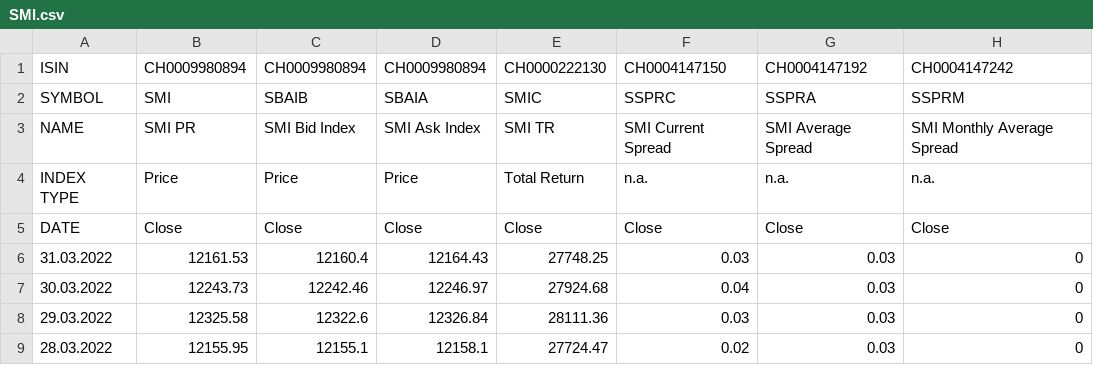
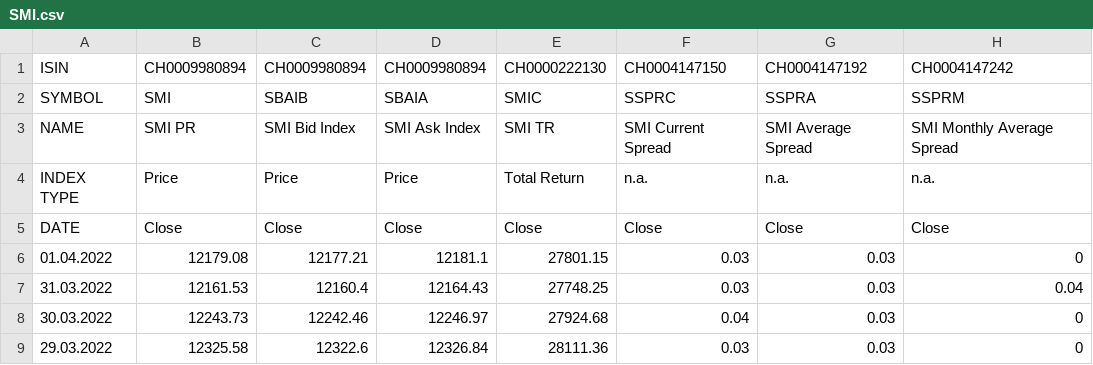
Before and after one commit to dankaufmann/f-curve, a CSV file: Data/SMI.csv, drawn as a sheet; only a part is shown; the shorter side is filled out with more unchanged rows.

```diff
--- a/Data/SMI.csv
+++ b/Data/SMI.csv
@@ -5,3 +5,4 @@ INDEX TYPE;Price;Price;Price;Total Return;n.a.;n.a.;n.a.
 DATE;Close;Close;Close;Close;Close;Close;Close
-31.03.2022;12161.53;12160.4;12164.43;27748.25;0.03;0.03;0
+01.04.2022;12179.08;12177.21;12181.1;27801.15;0.03;0.03;0
+31.03.2022;12161.53;12160.4;12164.43;27748.25;0.03;0.03;0.04
 30.03.2022;12243.73;12242.46;12246.97;27924.68;0.04;0.03;0
```
Also changed, not shown: Data/ForShort.csv, Data/ObligationsConf.csv, 38 other files.
